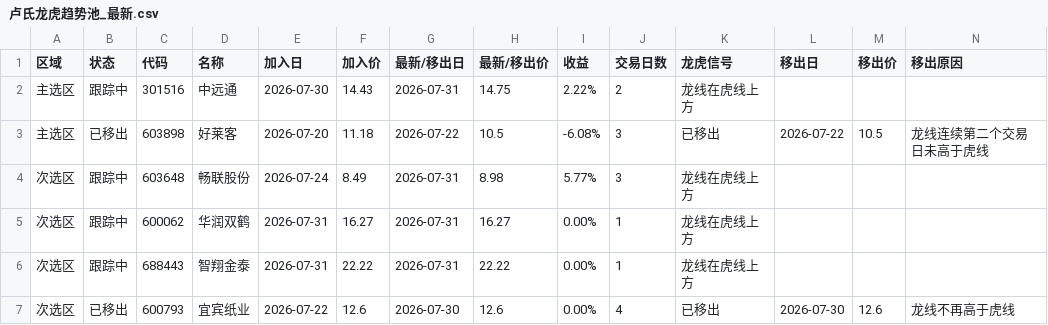
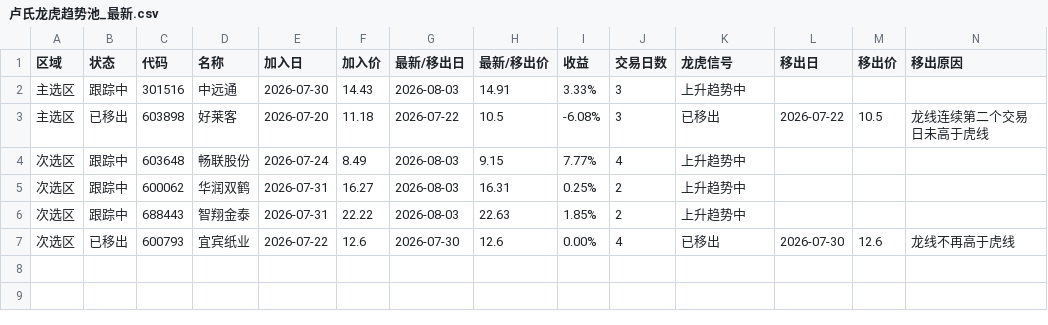
Before and after one commit to lupufan0519-design/ali-stock-daily-picks, a CSV file: strategy/卢氏龙虎趋势池_最新.csv, drawn as a sheet.

```diff
--- a/strategy/卢氏龙虎趋势池_最新.csv
+++ b/strategy/卢氏龙虎趋势池_最新.csv
@@ -1,7 +1,7 @@
 区域,状态,代码,名称,加入日,加入价,最新/移出日,最新/移出价,收益,交易日数,龙虎信号,移出日,移出价,移出原因
-主选区,跟踪中,301516,中远通,2026-07-30,14.43,2026-07-31,14.75,2.22%,2,龙线在虎线上方,,,
+主选区,跟踪中,301516,中远通,2026-07-30,14.43,2026-08-03,14.91,3.33%,3,上升趋势中,,,
 主选区,已移出,603898,好莱客,2026-07-20,11.18,2026-07-22,10.5,-6.08%,3,已移出,2026-07-22,10.5,龙线连续第二个交易日未高于虎线
-次选区,跟踪中,603648,畅联股份,2026-07-24,8.49,2026-07-31,8.98,5.77%,3,龙线在虎线上方,,,
-次选区,跟踪中,600062,华润双鹤,2026-07-31,16.27,2026-07-31,16.27,0.00%,1,龙线在虎线上方,,,
-次选区,跟踪中,688443,智翔金泰,2026-07-31,22.22,2026-07-31,22.22,0.00%,1,龙线在虎线上方,,,
+次选区,跟踪中,603648,畅联股份,2026-07-24,8.49,2026-08-03,9.15,7.77%,4,上升趋势中,,,
+次选区,跟踪中,600062,华润双鹤,2026-07-31,16.27,2026-08-03,16.31,0.25%,2,上升趋势中,,,
+次选区,跟踪中,688443,智翔金泰,2026-07-31,22.22,2026-08-03,22.63,1.85%,2,上升趋势中,,,
 次选区,已移出,600793,宜宾纸业,2026-07-22,12.6,2026-07-30,12.6,0.00%,4,已移出,2026-07-30,12.6,龙线不再高于虎线
```
Also changed, not shown: 4 other files.
